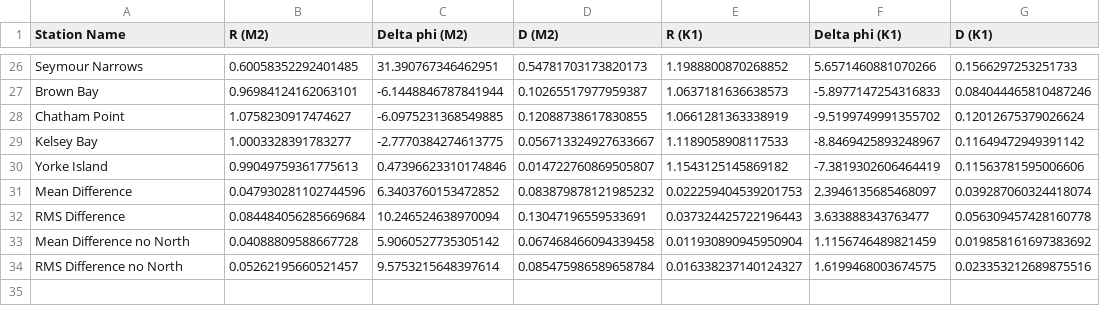
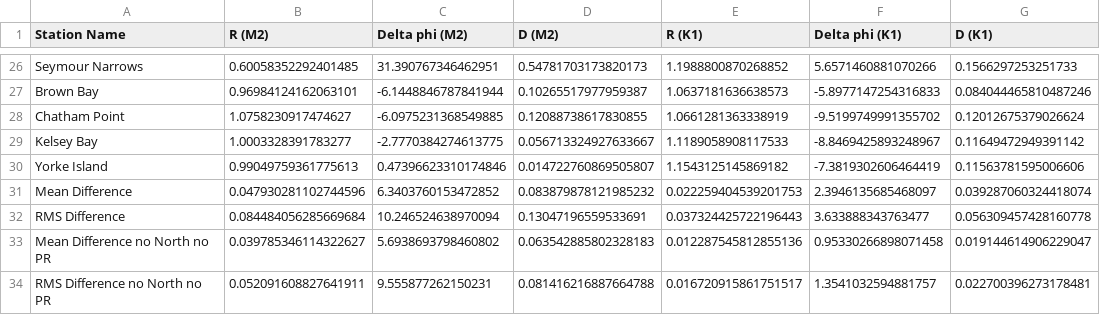
Before and after one commit to SalishSeaCast/analysis, a CSV file: Idalia/Flux_RC2_wO1.csv, drawn as a sheet; only a part is shown, gaps mark what is left out.

```diff
--- a/Idalia/Flux_RC2_wO1.csv
+++ b/Idalia/Flux_RC2_wO1.csv
@@ -32,3 +32,3 @@ Mean Difference,0.047930281102744596,6.3403760153472852,0.083879878121985232,0.0
 RMS Difference,0.084484056285669684,10.246524638970094,0.13047196559533691,0.037324425722196443,3.633888343763477,0.056309457428160778
-Mean Difference no North,0.04088809588667728,5.9060527735305142,0.067468466094339458,0.011930890945950904,1.1156746489821459,0.019858161697383692
-RMS Difference no North,0.05262195660521457,9.5753215648397614,0.085475986589658784,0.016338237140124327,1.6199468003674575,0.023353212689875516
+Mean Difference no North no PR,0.039785346114322627,5.6938693798460802,0.063542885802328183,0.012287545812855136,0.95330266898071458,0.019144614906229047
+RMS Difference no North no PR,0.052091608827641911,9.555877262150231,0.081416216887664788,0.016720915861751517,1.3541032594881757,0.022700396273178481
```
Also changed, not shown: Idalia/tide_M2phase.csv, 1 other file.
